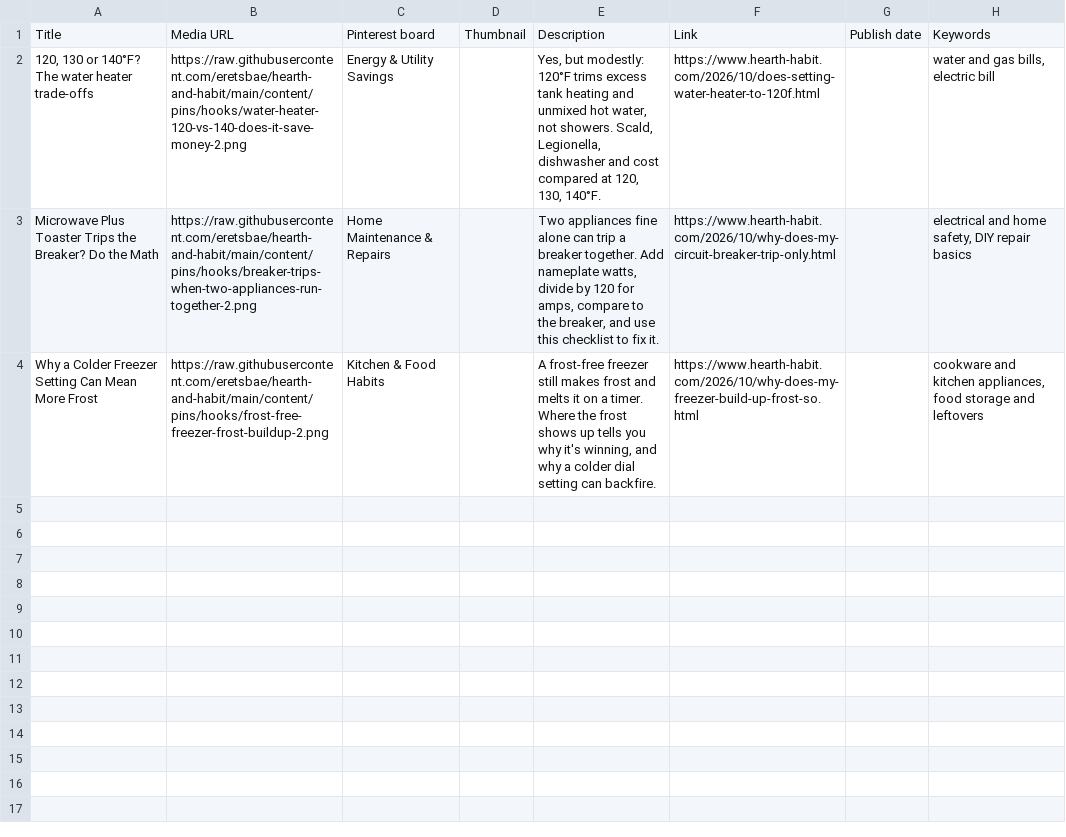
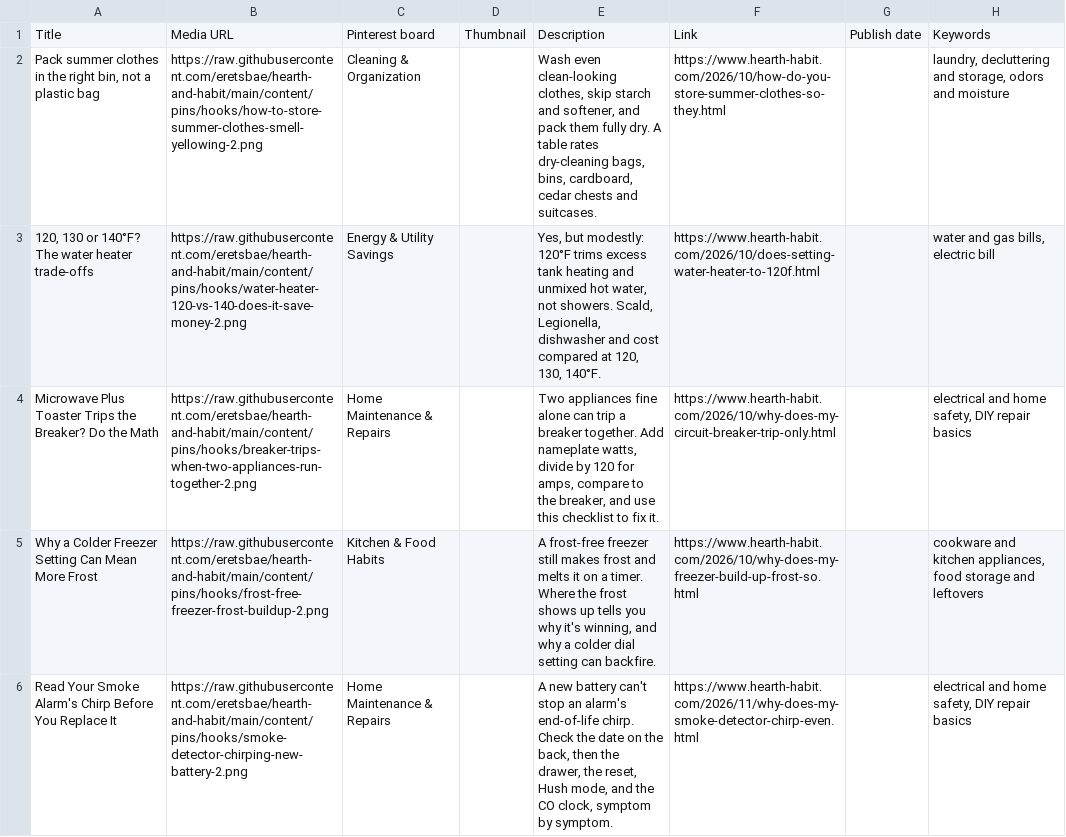
Before and after one commit to eretsbae/hearth-and-habit, a CSV file: content/pins/hooks/hooks-32.csv, drawn as a sheet.

```diff
--- a/content/pins/hooks/hooks-32.csv
+++ b/content/pins/hooks/hooks-32.csv
@@ -1,2 +1,3 @@
 Title,Media URL,Pinterest board,Thumbnail,Description,Link,Publish date,Keywords
+"Pack summer clothes in the right bin, not a plastic bag",https://raw.githubusercontent.com/eretsbae/hearth-and-habit/main/content/pins/hooks/how-to-store-summer-clothes-smell-yellowing-2.png,Cleaning & Organization,,"Wash even clean-looking clothes, skip starch and softener, and pack them fully dry. A table rates dry-cleaning bags, bins, cardboard, cedar chests and suitcases.",https://www.hearth-habit.com/2026/10/how-do-you-store-summer-clothes-so-they.html,,"laundry, decluttering and storage, odors and moisture"
 "120, 130 or 140°F? The water heater trade-offs",https://raw.githubusercontent.com/eretsbae/hearth-and-habit/main/content/pins/hooks/water-heater-120-vs-140-does-it-save-money-2.png,Energy & Utility Savings,,"Yes, but modestly: 120°F trims excess tank heating and unmixed hot water, not showers. Scald, Legionella, dishwasher and cost compared at 120, 130, 140°F.",https://www.hearth-habit.com/2026/10/does-setting-water-heater-to-120f.html,,"water and gas bills, electric bill"
@@ -4 +5,2 @@ Microwave Plus Toaster Trips the Breaker? Do the Math,https://raw.githubusercont
 Why a Colder Freezer Setting Can Mean More Frost,https://raw.githubusercontent.com/eretsbae/hearth-and-habit/main/content/pins/hooks/frost-free-freezer-frost-buildup-2.png,Kitchen & Food Habits,,"A frost-free freezer still makes frost and melts it on a timer. Where the frost shows up tells you why it's winning, and why a colder dial setting can backfire.",https://www.hearth-habit.com/2026/10/why-does-my-freezer-build-up-frost-so.html,,"cookware and kitchen appliances, food storage and leftovers"
+Read Your Smoke Alarm's Chirp Before You Replace It,https://raw.githubusercontent.com/eretsbae/hearth-and-habit/main/content/pins/hooks/smoke-detector-chirping-new-battery-2.png,Home Maintenance & Repairs,,"A new battery can't stop an alarm's end-of-life chirp. Check the date on the back, then the drawer, the reset, Hush mode, and the CO clock, symptom by symptom.",https://www.hearth-habit.com/2026/11/why-does-my-smoke-detector-chirp-even.html,,"electrical and home safety, DIY repair basics"
```
Also changed, not shown: content/pins/hooks/hooks-16.csv, content/pins/hooks/hooks-18.csv, 18 other files.
